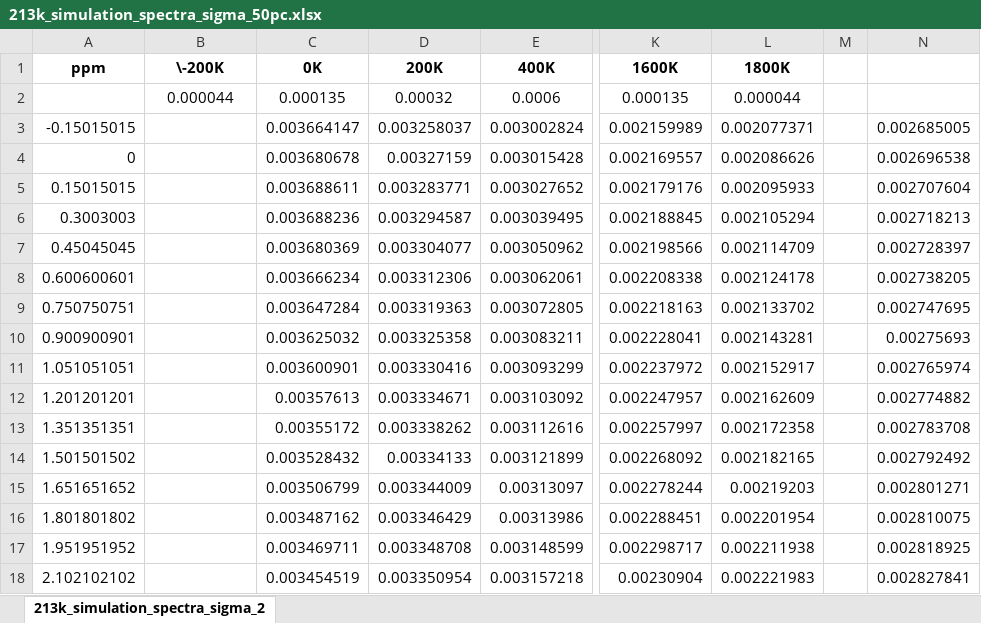
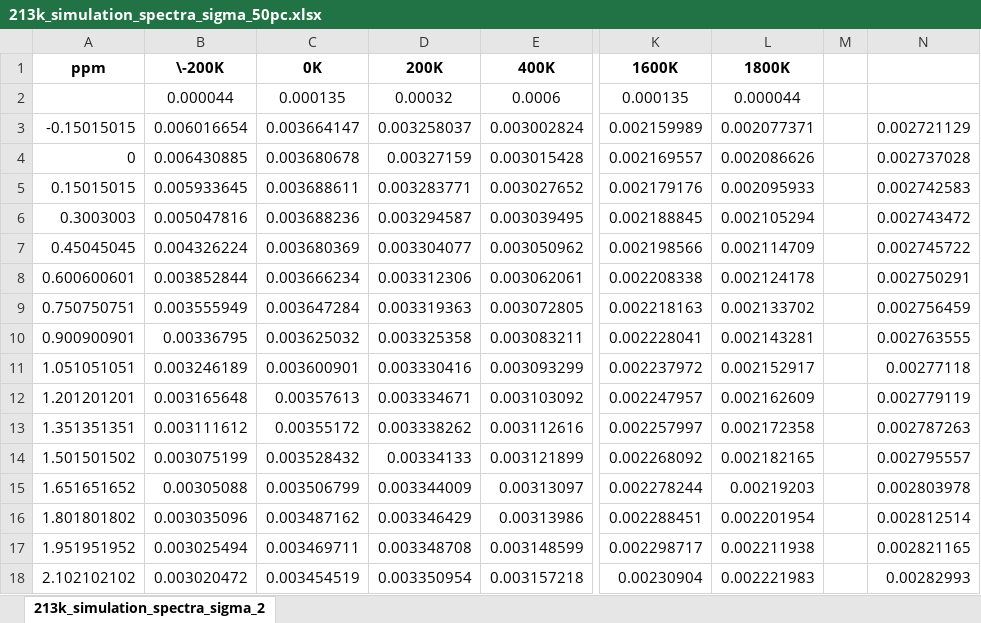
Before and after one commit to ninjab3381/nmr_glycerol, an Excel workbook: Temp_213k/Simulation_Spectra_Avg/213k_simulation_spectra_sigma_50pc.xlsx, sheet 213k_simulation_spectra_sigma_2, drawn as a sheet; only a part is shown, gaps mark what is left out; values as stored, in another font and other column widths than the file's, no borders; the diff covers the shown part only; the diff names each change by its address in the sheet, - before the commit and + after, or states it on an @@ line.

```diff
--- a/Temp_213k/Simulation_Spectra_Avg/213k_simulation_spectra_sigma_50pc.xlsx (sheet 213k_simulation_spectra_sigma_2)
+++ b/Temp_213k/Simulation_Spectra_Avg/213k_simulation_spectra_sigma_50pc.xlsx (sheet 213k_simulation_spectra_sigma_2)
-B3 (\-200K): (empty)
+B3 (\-200K): 0.006016654
-N3: 0.002685005
+N3: 0.002721129
-B4 (\-200K): (empty)
+B4 (\-200K): 0.006430885
-N4: 0.002696538
+N4: 0.002737028
-B5 (\-200K): (empty)
+B5 (\-200K): 0.005933645
-N5: 0.002707604
+N5: 0.002742583
-B6 (\-200K): (empty)
+B6 (\-200K): 0.005047816
-N6: 0.002718213
+N6: 0.002743472
-B7 (\-200K): (empty)
+B7 (\-200K): 0.004326224
-N7: 0.002728397
+N7: 0.002745722
-B8 (\-200K): (empty)
+B8 (\-200K): 0.003852844
-N8: 0.002738205
+N8: 0.002750291
-B9 (\-200K): (empty)
+B9 (\-200K): 0.003555949
-N9: 0.002747695
+N9: 0.002756459
-B10 (\-200K): (empty)
+B10 (\-200K): 0.00336795
-N10: 0.00275693
+N10: 0.002763555
-B11 (\-200K): (empty)
+B11 (\-200K): 0.003246189
-N11: 0.002765974
+N11: 0.00277118
-B12 (\-200K): (empty)
+B12 (\-200K): 0.003165648
-N12: 0.002774882
+N12: 0.002779119
-B13 (\-200K): (empty)
+B13 (\-200K): 0.003111612
-N13: 0.002783708
+N13: 0.002787263
-B14 (\-200K): (empty)
+B14 (\-200K): 0.003075199
-N14: 0.002792492
+N14: 0.002795557
-B15 (\-200K): (empty)
+B15 (\-200K): 0.00305088
-N15: 0.002801271
+N15: 0.002803978
-B16 (\-200K): (empty)
+B16 (\-200K): 0.003035096
-N16: 0.002810075
+N16: 0.002812514
-B17 (\-200K): (empty)
+B17 (\-200K): 0.003025494
-N17: 0.002818925
+N17: 0.002821165
-B18 (\-200K): (empty)
+B18 (\-200K): 0.003020472
-N18: 0.002827841
+N18: 0.00282993
```
Also changed, not shown: 1968 edited cells elsewhere in this sheet, 17 other files.
